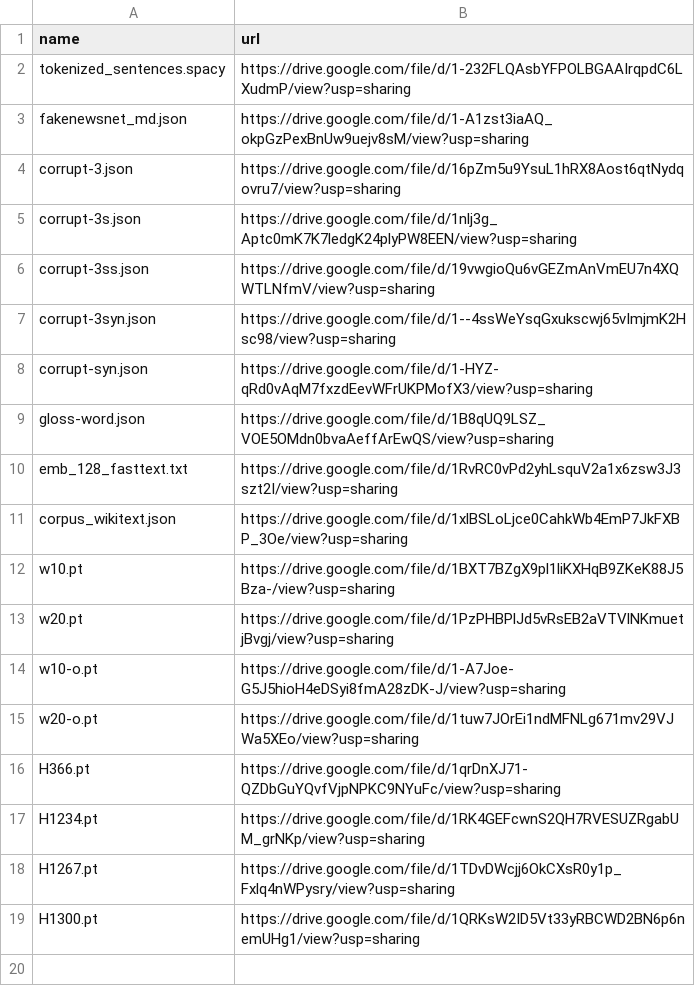
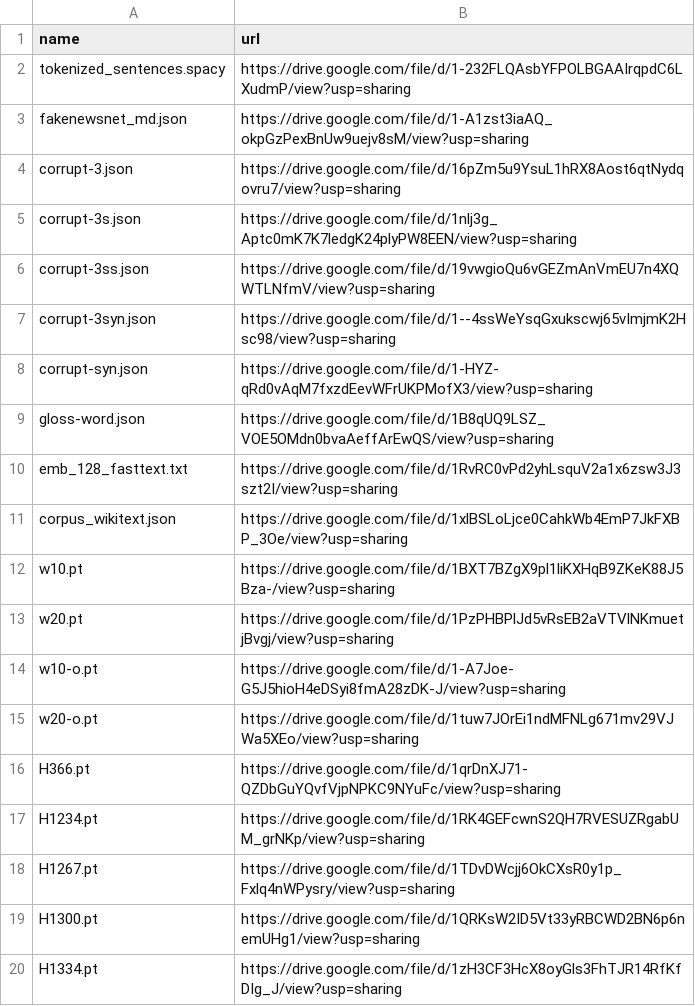
Before and after one commit to zhangruihan1/index, a CSV file: index.csv, drawn as a sheet; the diff names each change by its address in the sheet, - before the commit and + after, or states it on an @@ line.

Commit message:
Update index.csv

```diff
--- a/index.csv
+++ b/index.csv
+row 20: H1334.pt | https://drive.google.com/file/d/1zH3CF3HcX8oyGls3FhTJR14RfKfDIg_J/view?usp=sharing
```
